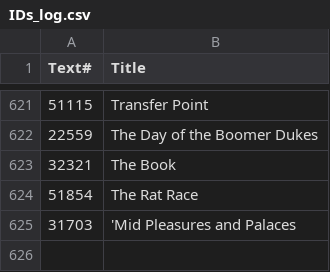
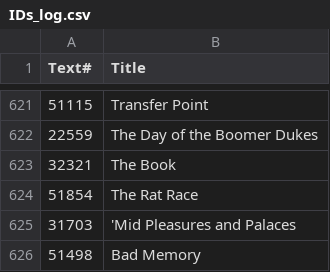
Before and after one commit to ben-n93/pg_scifi_twitter_bot, a CSV file: data/IDs_log.csv, drawn as a sheet; only a part is shown, gaps mark what is left out; the diff names each change by its address in the sheet, - before the commit and + after, or states it on an @@ line.

Commit message:
update

```diff
--- a/data/IDs_log.csv
+++ b/data/IDs_log.csv
+row 626: 51498 | Bad Memory
```
